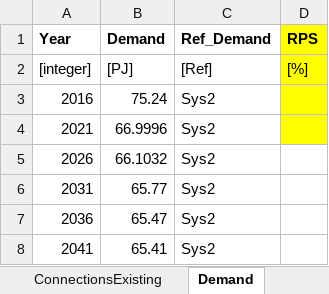
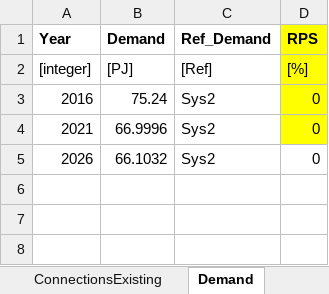
Before and after one commit to EnergyModels/temoatools, an Excel workbook: projects/puerto_rico_stoch/data/data_U.xlsx, sheet Demand, drawn as a sheet; values as stored, in another font and other column widths than the file's, no borders; the diff names each change by its address in the sheet, - before the commit and + after, or states it on an @@ line.

```diff
--- a/projects/puerto_rico_stoch/data/data_U.xlsx (sheet Demand)
+++ b/projects/puerto_rico_stoch/data/data_U.xlsx (sheet Demand)
-D3:D5 (RPS): (empty)
+D3:D5 (RPS): 0
-row 6: 2031 | 65.77 | Sys2
-row 7: 2036 | 65.47 | Sys2
-row 8: 2041 | 65.41 | Sys2
```
Also changed, not shown: projects/puerto_rico_stoch/data/data_T.xlsx, projects/puerto_rico_stoch/data/data_W.xlsx, 13 other files.
